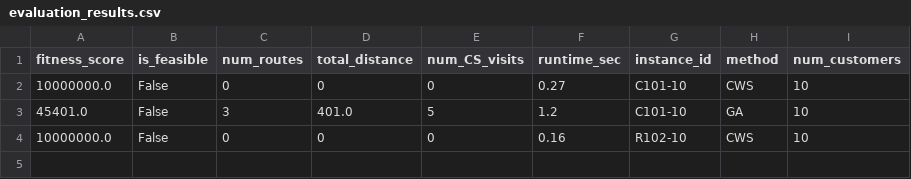
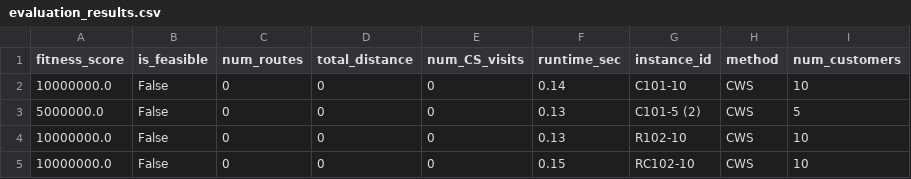
Before and after one commit to snanda8/evrp-dissertation, a CSV file: evaluation_results.csv, drawn as a sheet.

Commit message:
implemented a multi instance evaluator as well as added other instances and dealt with a whole host  of issues

```diff
--- a/evaluation_results.csv
+++ b/evaluation_results.csv
@@ -1,4 +1,5 @@
 fitness_score,is_feasible,num_routes,total_distance,num_CS_visits,runtime_sec,instance_id,method,num_customers
-10000000.0,False,0,0,0,0.27,C101-10,CWS,10
-45401.0,False,3,401.0,5,1.2,C101-10,GA,10
-10000000.0,False,0,0,0,0.16,R102-10,CWS,10
+10000000.0,False,0,0,0,0.14,C101-10,CWS,10
+5000000.0,False,0,0,0,0.13,C101-5 (2),CWS,5
+10000000.0,False,0,0,0,0.13,R102-10,CWS,10
+10000000.0,False,0,0,0,0.15,RC102-10,CWS,10
```
Also changed, not shown: 8 other files.
